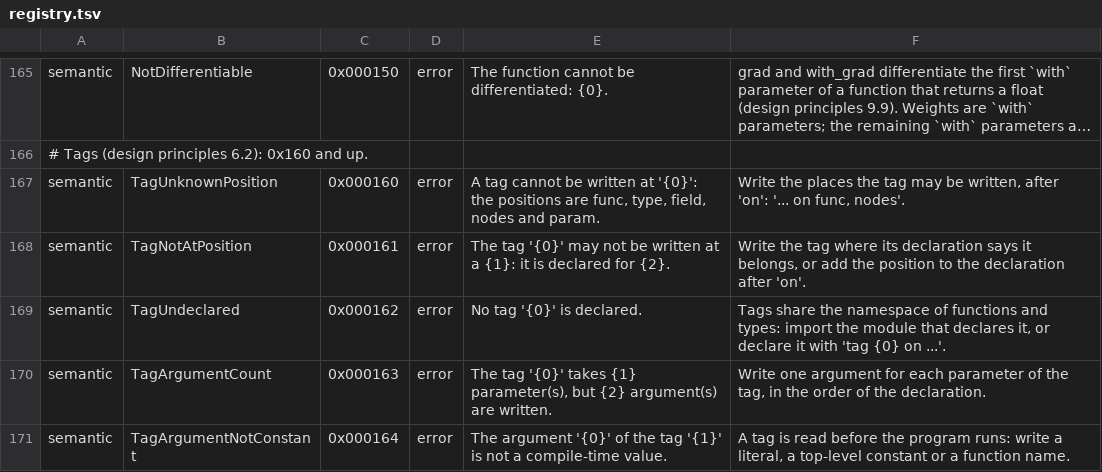
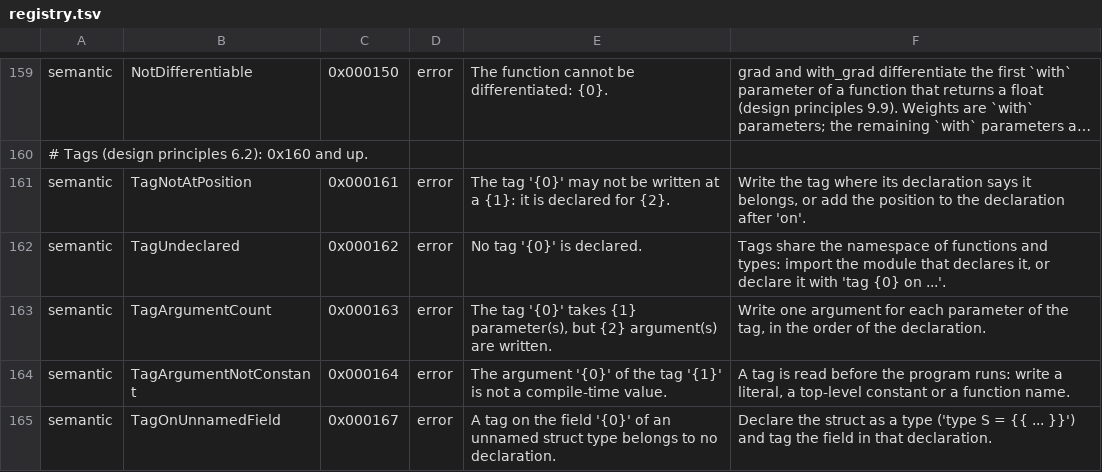
Before and after one commit to OpenCML/Camel, a TSV file: diagnostics/registry.tsv, drawn as a sheet; only a part is shown, gaps mark what is left out; the shorter side is filled out with more unchanged rows; long unchanged cells end in …; the diff covers the shown part only; the diff names each change by its address in the sheet, - before the commit and + after, or states it on an @@ line.

```diff
--- a/diagnostics/registry.tsv
+++ b/diagnostics/registry.tsv
-row 167: semantic | TagUnknownPosition | 0x000160 | error | A tag cannot be written at '{0}': the positions are func, type, field, nodes and param. | Write the places the tag may be written, after 'on': '... on func, nodes'.
```
Also changed, not shown: 15 removed rows elsewhere in this file, 47 other files.
